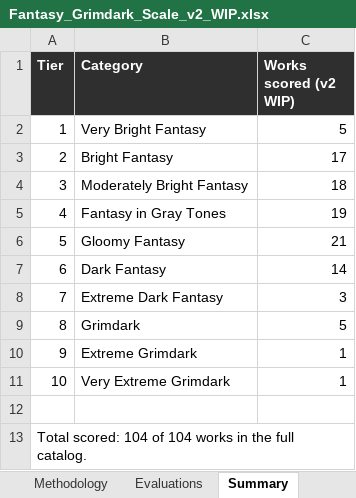
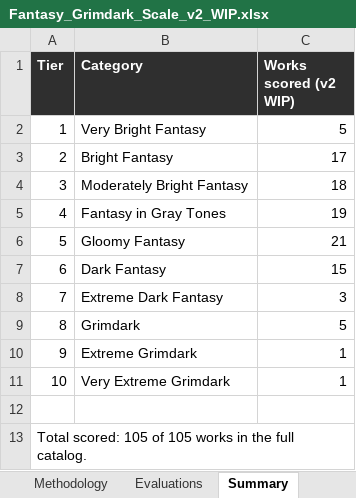
Before and after one commit to refo44/fantasy-darkness-scale, an Excel workbook: Fantasy_Grimdark_Scale_v2_WIP.xlsx, sheet Summary, drawn as a sheet; values as stored, in another font and other column widths than the file's, no borders; the diff names each change by its address in the sheet, - before the commit and + after, or states it on an @@ line.

```diff
--- a/Fantasy_Grimdark_Scale_v2_WIP.xlsx (sheet Summary)
+++ b/Fantasy_Grimdark_Scale_v2_WIP.xlsx (sheet Summary)
-C7 (Works scored (v2 WIP)): 14
+C7 (Works scored (v2 WIP)): 15
-A13 (Tier): Total scored: 104 of 104 works in…
+A13 (Tier): Total scored: 105 of 105 works in…
```
Also changed, not shown: sheet Evaluations, 3 other files.
